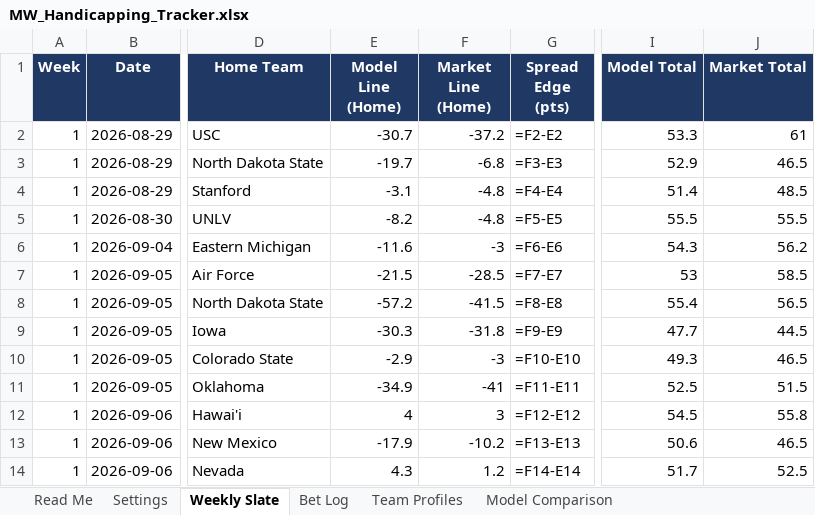
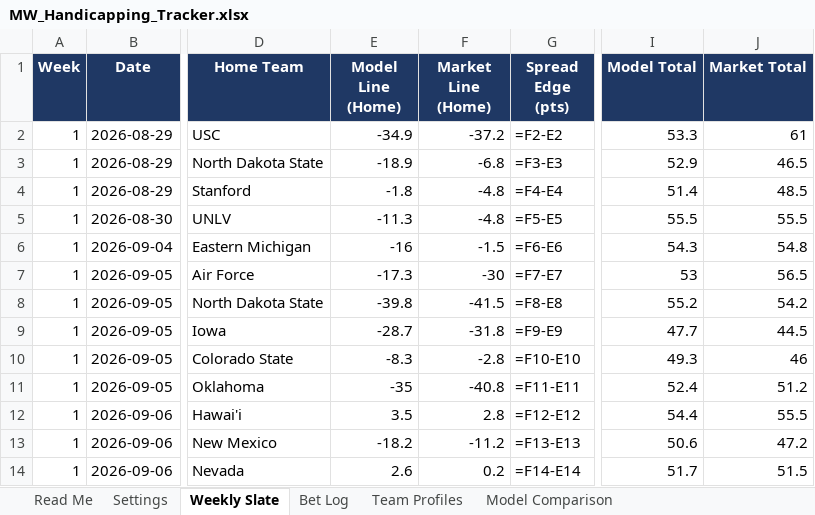
Before and after one commit to colea223/mdubcapping, an Excel workbook: excel/MW_Handicapping_Tracker.xlsx, sheet Weekly Slate, drawn as a sheet; only a part is shown, gaps mark what is left out; values as stored, in another font and other column widths than the file's, no borders; formulas without a stored value are shown as written; conditional formats not drawn; the diff names each change by its address in the sheet, - before the commit and + after, or states it on an @@ line.

```diff
--- a/excel/MW_Handicapping_Tracker.xlsx (sheet Weekly Slate)
+++ b/excel/MW_Handicapping_Tracker.xlsx (sheet Weekly Slate)
-E2 (Model Line (Home)): -30.7
+E2 (Model Line (Home)): -34.9
-E3 (Model Line (Home)): -19.7
+E3 (Model Line (Home)): -18.9
-E4 (Model Line (Home)): -3.1
+E4 (Model Line (Home)): -1.8
-E5 (Model Line (Home)): -8.2
+E5 (Model Line (Home)): -11.3
-E6 (Model Line (Home)): -11.6
+E6 (Model Line (Home)): -16
-F6 (Market Line (Home)): -3
+F6 (Market Line (Home)): -1.5
-J6 (Market Total): 56.2
+J6 (Market Total): 54.8
-E7 (Model Line (Home)): -21.5
+E7 (Model Line (Home)): -17.3
-F7 (Market Line (Home)): -28.5
+F7 (Market Line (Home)): -30
-J7 (Market Total): 58.5
+J7 (Market Total): 56.5
-E8 (Model Line (Home)): -57.2
+E8 (Model Line (Home)): -39.8
-I8 (Model Total): 55.4
+I8 (Model Total): 55.2
-J8 (Market Total): 56.5
+J8 (Market Total): 54.2
-E9 (Model Line (Home)): -30.3
+E9 (Model Line (Home)): -28.7
-E10 (Model Line (Home)): -2.9
+E10 (Model Line (Home)): -8.3
-F10 (Market Line (Home)): -3
+F10 (Market Line (Home)): -2.8
-J10 (Market Total): 46.5
+J10 (Market Total): 46
-E11 (Model Line (Home)): -34.9
+E11 (Model Line (Home)): -35
-F11 (Market Line (Home)): -41
+F11 (Market Line (Home)): -40.8
-I11 (Model Total): 52.5
+I11 (Model Total): 52.4
-J11 (Market Total): 51.5
+J11 (Market Total): 51.2
-E12 (Model Line (Home)): 4
+E12 (Model Line (Home)): 3.5
-F12 (Market Line (Home)): 3
+F12 (Market Line (Home)): 2.8
-I12 (Model Total): 54.5
+I12 (Model Total): 54.4
-J12 (Market Total): 55.8
+J12 (Market Total): 55.5
-E13 (Model Line (Home)): -17.9
+E13 (Model Line (Home)): -18.2
-F13 (Market Line (Home)): -10.2
+F13 (Market Line (Home)): -11.2
-J13 (Market Total): 46.5
+J13 (Market Total): 47.2
-E14 (Model Line (Home)): 4.3
+E14 (Model Line (Home)): 2.6
-F14 (Market Line (Home)): 1.2
+F14 (Market Line (Home)): 0.2
-J14 (Market Total): 52.5
+J14 (Market Total): 51.5
```
Also changed, not shown: sheet Team Profiles, 28 other files.
